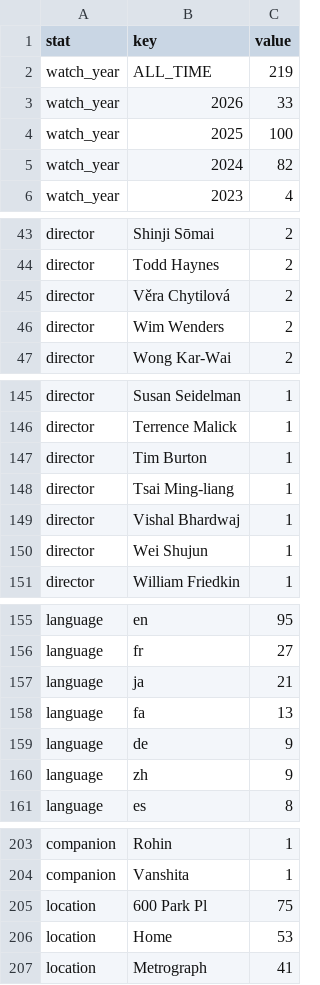
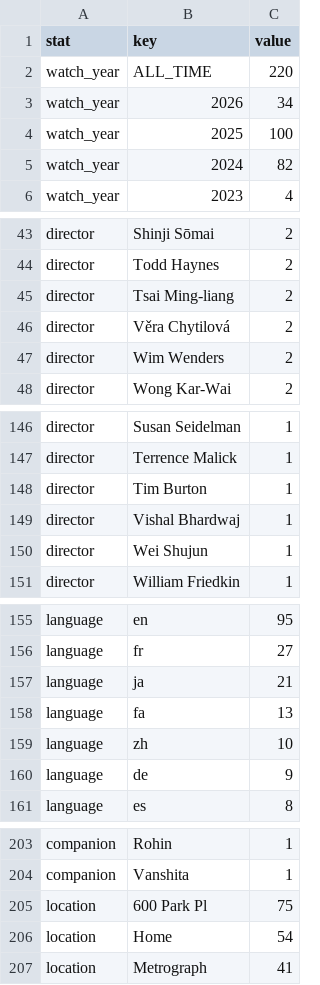
Before and after one commit to shreshthkhilani/s4s-filmstruck, a CSV file: data/stats.csv, drawn as a sheet; only a part is shown, gaps mark what is left out; the diff covers the shown part only.

```diff
--- a/data/stats.csv
+++ b/data/stats.csv
@@ -1,4 +1,4 @@
 stat,key,value
-watch_year,ALL_TIME,219
-watch_year,2026,33
+watch_year,ALL_TIME,220
+watch_year,2026,34
 watch_year,2025,100
@@ -44,2 +44,3 @@ director,Shinji Sōmai,2
 director,Todd Haynes,2
+director,Tsai Ming-liang,2
 director,Věra Chytilová,2
@@ -147,3 +148,2 @@ director,Terrence Malick,1
 director,Tim Burton,1
-director,Tsai Ming-liang,1
 director,Vishal Bhardwaj,1
@@ -158,4 +158,4 @@ language,ja,21
 language,fa,13
+language,zh,10
 language,de,9
-language,zh,9
 language,es,8
@@ -205,3 +205,3 @@ companion,Vanshita,1
 location,600 Park Pl,75
-location,Home,53
+location,Home,54
 location,Metrograph,41
```
Also changed, not shown: 1 edited cell elsewhere in this file, data/films.csv, data/log.csv.
